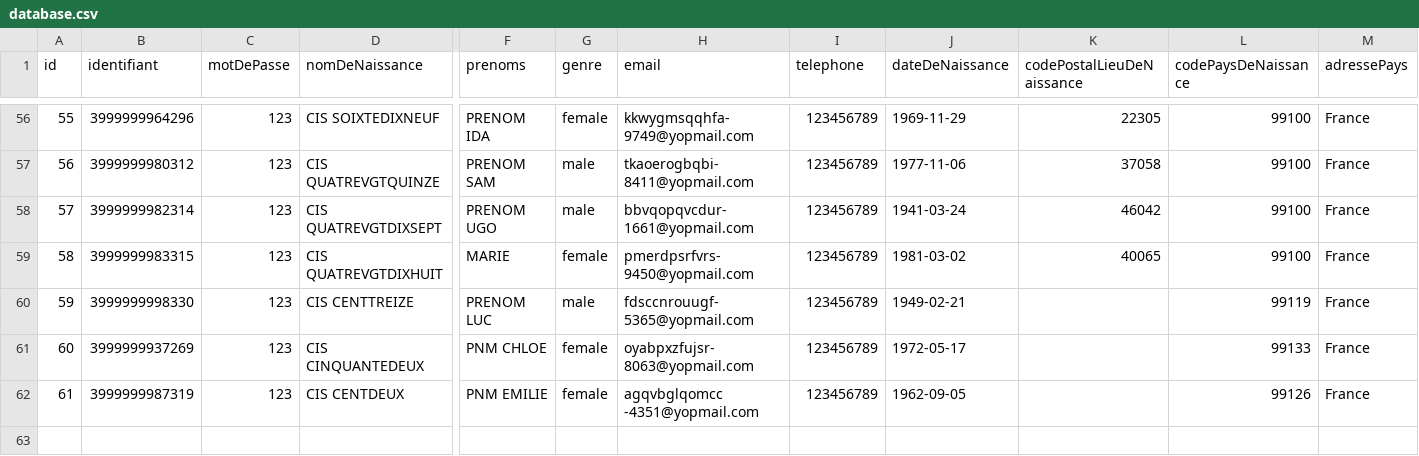
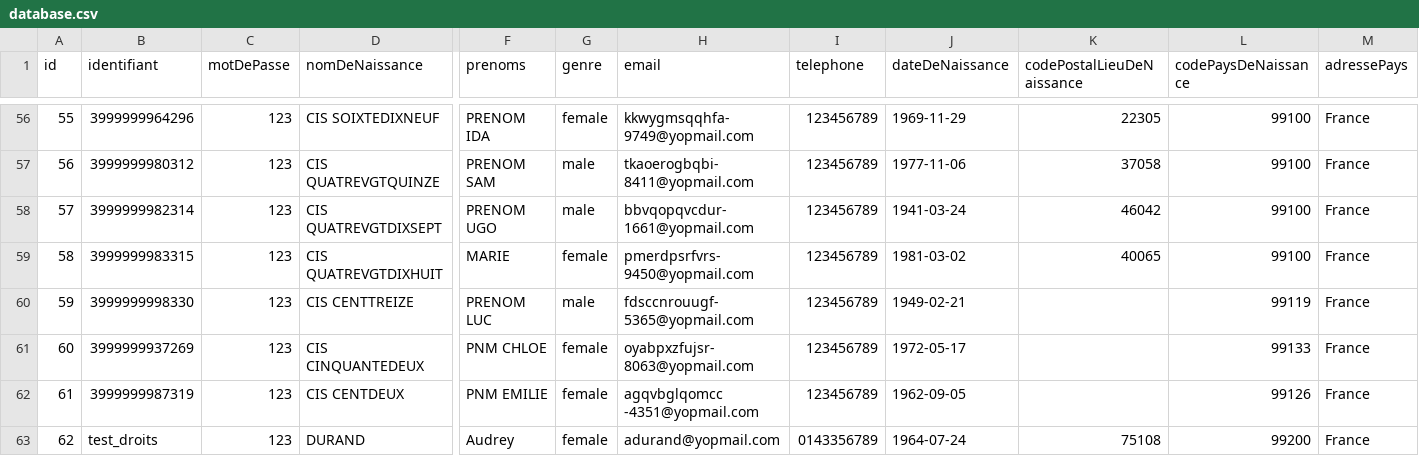
Before and after one commit to france-connect/identity-provider-example, a CSV file: database.csv, drawn as a sheet; only a part is shown, gaps mark what is left out; rows hold the shown columns only; the diff names each change by its address in the sheet, - before the commit and + after, or states it on an @@ line.

Commit message:
Update database.csv
Usage : pour mettre en cohérence les comptes de tests France Connect et le compte utilisé avec l’API bouchon de la CNAM.
Groupe VYV, ligne 62.

```diff
--- a/database.csv
+++ b/database.csv
+row 63: 62 | test_droits | 123 | DURAND | Audrey | female | adurand@yopmail.com | 0143356789 | 1964-07-24 | 75108 | 99200 | France
```
